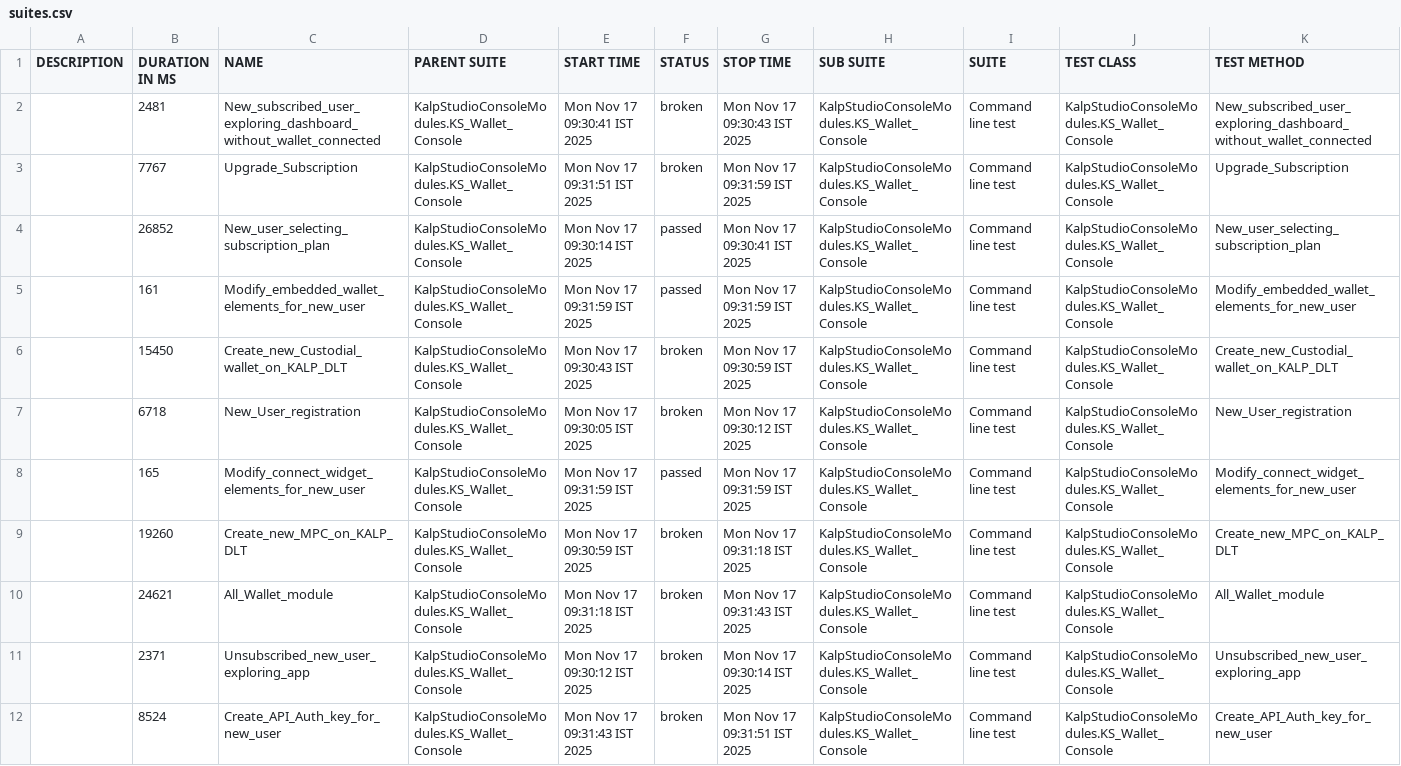
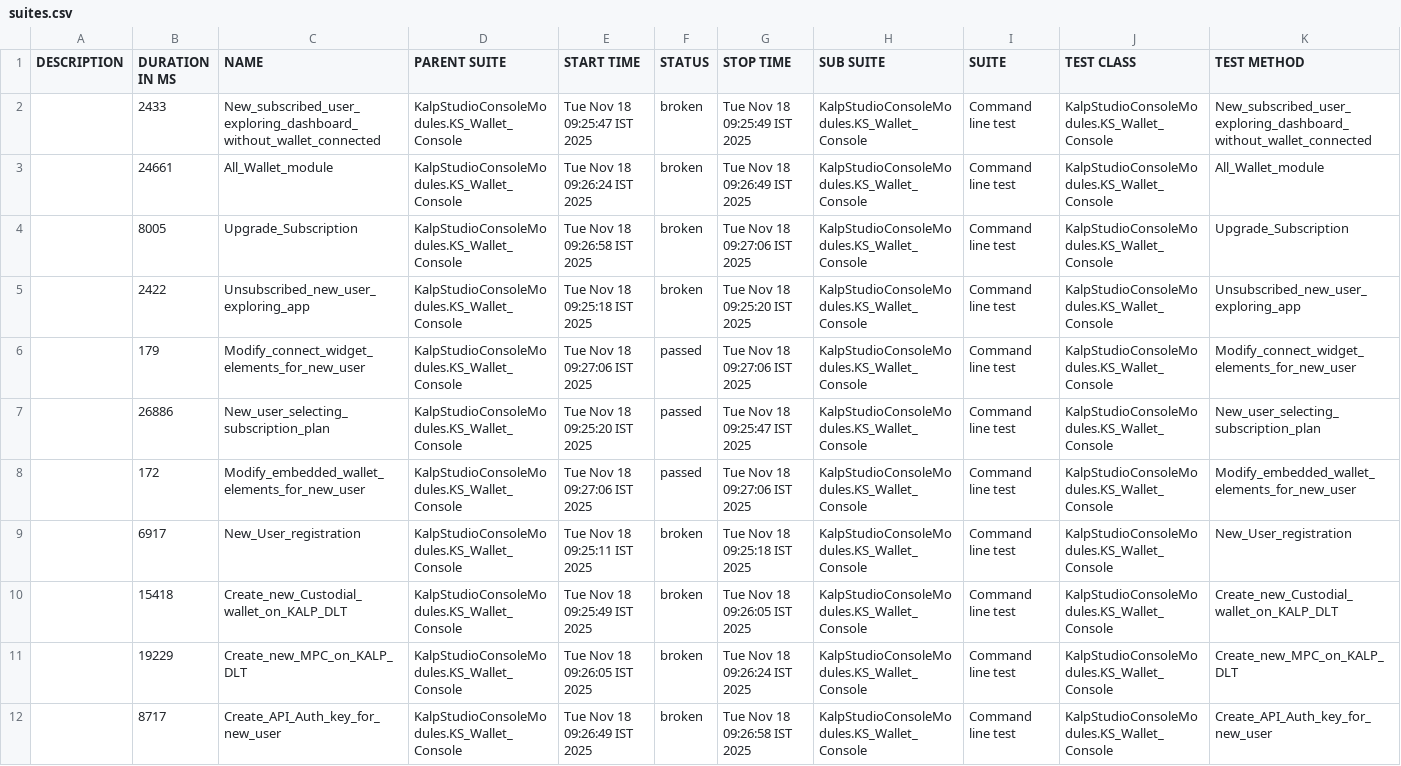
Before and after one commit to shahabp2e/Kalp-automation-allure-report, a CSV file: data/suites.csv, drawn as a sheet; removed rows and columns are numbered as before the commit, all else as after; the diff names each change by its address in the sheet, - before the commit and + after, or states it on an @@ line.

```diff
--- a/data/suites.csv
+++ b/data/suites.csv
-B2 (DURATION IN MS): 2481
+B2 (DURATION IN MS): 2433
-E2 (START TIME): Mon Nov 17 09:30:41 IST 2025
+E2 (START TIME): Tue Nov 18 09:25:47 IST 2025
-G2 (STOP TIME): Mon Nov 17 09:30:43 IST 2025
+G2 (STOP TIME): Tue Nov 18 09:25:49 IST 2025
+row 3:  | 24661 | All_Wallet_module | KalpStudioConsoleModules.KS_Wallet_Console | Tue Nov 18 09:26:24 IST 2025 | broken | Tue Nov 18 09:26:49 IST 2025 | KalpStudioConsoleModules.KS_Wallet_Console | Command line test | KalpStudioConsoleModules.KS_Wallet_Console | All_Wallet_module
-B4 (DURATION IN MS): 7767
+B4 (DURATION IN MS): 8005
-E4 (START TIME): Mon Nov 17 09:31:51 IST 2025
+E4 (START TIME): Tue Nov 18 09:26:58 IST 2025
-G4 (STOP TIME): Mon Nov 17 09:31:59 IST 2025
+G4 (STOP TIME): Tue Nov 18 09:27:06 IST 2025
+row 5:  | 2422 | Unsubscribed_new_user_exploring_app | KalpStudioConsoleModules.KS_Wallet_Console | Tue Nov 18 09:25:18 IST 2025 | broken | Tue Nov 18 09:25:20 IST 2025 | KalpStudioConsoleModules.KS_Wallet_Console | Command line test | KalpStudioConsoleModules.KS_Wallet_Console | Unsubscribed_new_user_exploring_app
+row 6:  | 179 | Modify_connect_widget_elements_for_new_user | KalpStudioConsoleModules.KS_Wallet_Console | Tue Nov 18 09:27:06 IST 2025 | passed | Tue Nov 18 09:27:06 IST 2025 | KalpStudioConsoleModules.KS_Wallet_Console | Command line test | KalpStudioConsoleModules.KS_Wallet_Console | Modify_connect_widget_elements_for_new_user
-B7 (DURATION IN MS): 26852
+B7 (DURATION IN MS): 26886
-E7 (START TIME): Mon Nov 17 09:30:14 IST 2025
+E7 (START TIME): Tue Nov 18 09:25:20 IST 2025
-G7 (STOP TIME): Mon Nov 17 09:30:41 IST 2025
+G7 (STOP TIME): Tue Nov 18 09:25:47 IST 2025
-B8 (DURATION IN MS): 161
+B8 (DURATION IN MS): 172
-E8 (START TIME): Mon Nov 17 09:31:59 IST 2025
+E8 (START TIME): Tue Nov 18 09:27:06 IST 2025
-G8 (STOP TIME): Mon Nov 17 09:31:59 IST 2025
+G8 (STOP TIME): Tue Nov 18 09:27:06 IST 2025
-row 6:  | 15450 | Create_new_Custodial_wallet_on_KALP_DLT | KalpStudioConsoleModules.KS_Wallet_Console | Mon Nov 17 09:30:43 IST 2025 | broken | Mon Nov 17 09:30:59 IST 2025 | KalpStudioConsoleModules.KS_Wallet_Console | Command line test | KalpStudioConsoleModules.KS_Wallet_Console | Create_new_Custodial_wallet_on_KALP_DLT
-B9 (DURATION IN MS): 6718
+B9 (DURATION IN MS): 6917
-E9 (START TIME): Mon Nov 17 09:30:05 IST 2025
+E9 (START TIME): Tue Nov 18 09:25:11 IST 2025
-G9 (STOP TIME): Mon Nov 17 09:30:12 IST 2025
+G9 (STOP TIME): Tue Nov 18 09:25:18 IST 2025
-B10 (DURATION IN MS): 165
+B10 (DURATION IN MS): 15418
-C10 (NAME): Modify_connect_widget_elements_for_new_user
+C10 (NAME): Create_new_Custodial_wallet_on_KALP_DLT
-E10 (START TIME): Mon Nov 17 09:31:59 IST 2025
+E10 (START TIME): Tue Nov 18 09:25:49 IST 2025
-F10 (STATUS): passed
+F10 (STATUS): broken
-G10 (STOP TIME): Mon Nov 17 09:31:59 IST 2025
+G10 (STOP TIME): Tue Nov 18 09:26:05 IST 2025
-K10 (TEST METHOD): Modify_connect_widget_elements_for_new_user
+K10 (TEST METHOD): Create_new_Custodial_wallet_on_KALP_DLT
-B11 (DURATION IN MS): 19260
+B11 (DURATION IN MS): 19229
-E11 (START TIME): Mon Nov 17 09:30:59 IST 2025
+E11 (START TIME): Tue Nov 18 09:26:05 IST 2025
-G11 (STOP TIME): Mon Nov 17 09:31:18 IST 2025
+G11 (STOP TIME): Tue Nov 18 09:26:24 IST 2025
-row 10:  | 24621 | All_Wallet_module | KalpStudioConsoleModules.KS_Wallet_Console | Mon Nov 17 09:31:18 IST 2025 | broken | Mon Nov 17 09:31:43 IST 2025 | KalpStudioConsoleModules.KS_Wallet_Console | Command line test | KalpStudioConsoleModules.KS_Wallet_Console | All_Wallet_module
-row 11:  | 2371 | Unsubscribed_new_user_exploring_app | KalpStudioConsoleModules.KS_Wallet_Console | Mon Nov 17 09:30:12 IST 2025 | broken | Mon Nov 17 09:30:14 IST 2025 | KalpStudioConsoleModules.KS_Wallet_Console | Command line test | KalpStudioConsoleModules.KS_Wallet_Console | Unsubscribed_new_user_exploring_app
-B12 (DURATION IN MS): 8524
+B12 (DURATION IN MS): 8717
-E12 (START TIME): Mon Nov 17 09:31:43 IST 2025
+E12 (START TIME): Tue Nov 18 09:26:49 IST 2025
-G12 (STOP TIME): Mon Nov 17 09:31:51 IST 2025
+G12 (STOP TIME): Tue Nov 18 09:26:58 IST 2025
```
Also changed, not shown: 37 other files.
